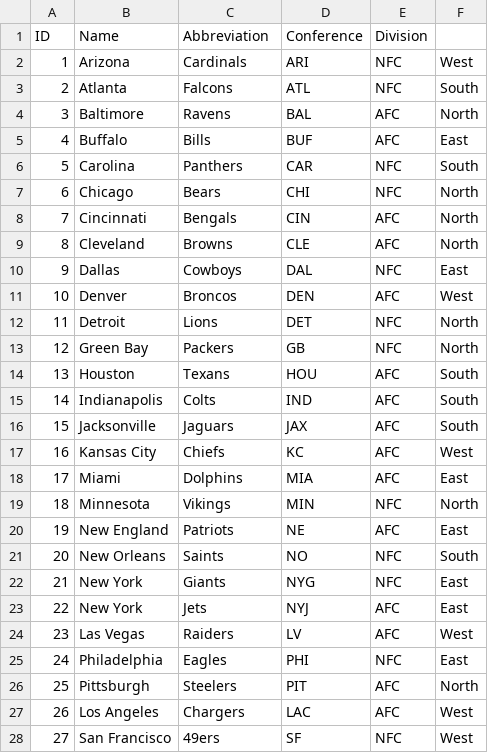
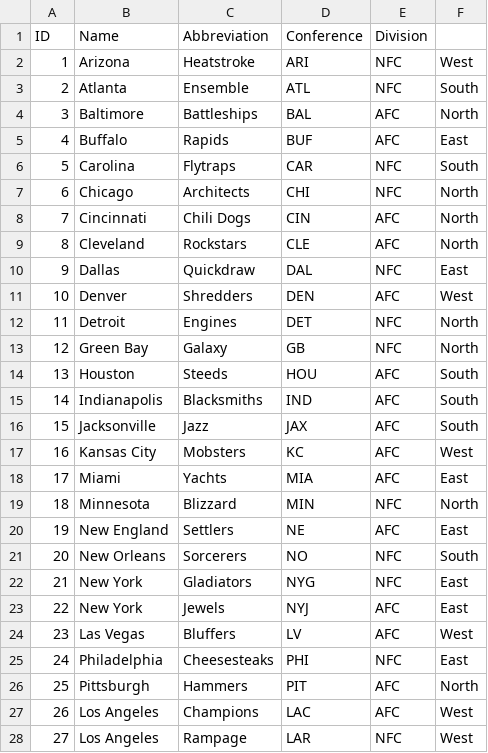
Before and after one commit to wjh18/mtc-football, a CSV file: leagues/data/nfl-teams.csv, drawn as a sheet; only a part is shown; the diff covers the shown part only.

Commit message:
Update a broken test, change team names

```diff
--- a/leagues/data/nfl-teams.csv
+++ b/leagues/data/nfl-teams.csv
@@ -1,28 +1,28 @@
 ID,Name,Abbreviation,Conference,Division
-1,Arizona,Cardinals,ARI,NFC,West
-2,Atlanta,Falcons,ATL,NFC,South
-3,Baltimore,Ravens,BAL,AFC,North
-4,Buffalo,Bills,BUF,AFC,East
-5,Carolina,Panthers,CAR,NFC,South
-6,Chicago,Bears,CHI,NFC,North
-7,Cincinnati,Bengals,CIN,AFC,North
-8,Cleveland,Browns,CLE,AFC,North
-9,Dallas,Cowboys,DAL,NFC,East
-10,Denver,Broncos,DEN,AFC,West
-11,Detroit,Lions,DET,NFC,North
-12,Green Bay,Packers,GB,NFC,North
-13,Houston,Texans,HOU,AFC,South
-14,Indianapolis,Colts,IND,AFC,South
-15,Jacksonville,Jaguars,JAX,AFC,South
-16,Kansas City,Chiefs,KC,AFC,West
-17,Miami,Dolphins,MIA,AFC,East
-18,Minnesota,Vikings,MIN,NFC,North
-19,New England,Patriots,NE,AFC,East
-20,New Orleans,Saints,NO,NFC,South
-21,New York,Giants,NYG,NFC,East
-22,New York,Jets,NYJ,AFC,East
-23,Las Vegas,Raiders,LV,AFC,West
-24,Philadelphia,Eagles,PHI,NFC,East
-25,Pittsburgh,Steelers,PIT,AFC,North
-26,Los Angeles,Chargers,LAC,AFC,West
-27,San Francisco,49ers,SF,NFC,West
+1,Arizona,Heatstroke,ARI,NFC,West
+2,Atlanta,Ensemble,ATL,NFC,South
+3,Baltimore,Battleships,BAL,AFC,North
+4,Buffalo,Rapids,BUF,AFC,East
+5,Carolina,Flytraps,CAR,NFC,South
+6,Chicago,Architects,CHI,NFC,North
+7,Cincinnati,Chili Dogs,CIN,AFC,North
+8,Cleveland,Rockstars,CLE,AFC,North
+9,Dallas,Quickdraw,DAL,NFC,East
+10,Denver,Shredders,DEN,AFC,West
+11,Detroit,Engines,DET,NFC,North
+12,Green Bay,Galaxy,GB,NFC,North
+13,Houston,Steeds,HOU,AFC,South
+14,Indianapolis,Blacksmiths,IND,AFC,South
+15,Jacksonville,Jazz,JAX,AFC,South
+16,Kansas City,Mobsters,KC,AFC,West
+17,Miami,Yachts,MIA,AFC,East
+18,Minnesota,Blizzard,MIN,NFC,North
+19,New England,Settlers,NE,AFC,East
+20,New Orleans,Sorcerers,NO,NFC,South
+21,New York,Gladiators,NYG,NFC,East
+22,New York,Jewels,NYJ,AFC,East
+23,Las Vegas,Bluffers,LV,AFC,West
+24,Philadelphia,Cheesesteaks,PHI,NFC,East
+25,Pittsburgh,Hammers,PIT,AFC,North
+26,Los Angeles,Champions,LAC,AFC,West
+27,Los Angeles,Rampage,LAR,NFC,West
```
Also changed, not shown: 9 edited cells elsewhere in this file, 1 other file.
